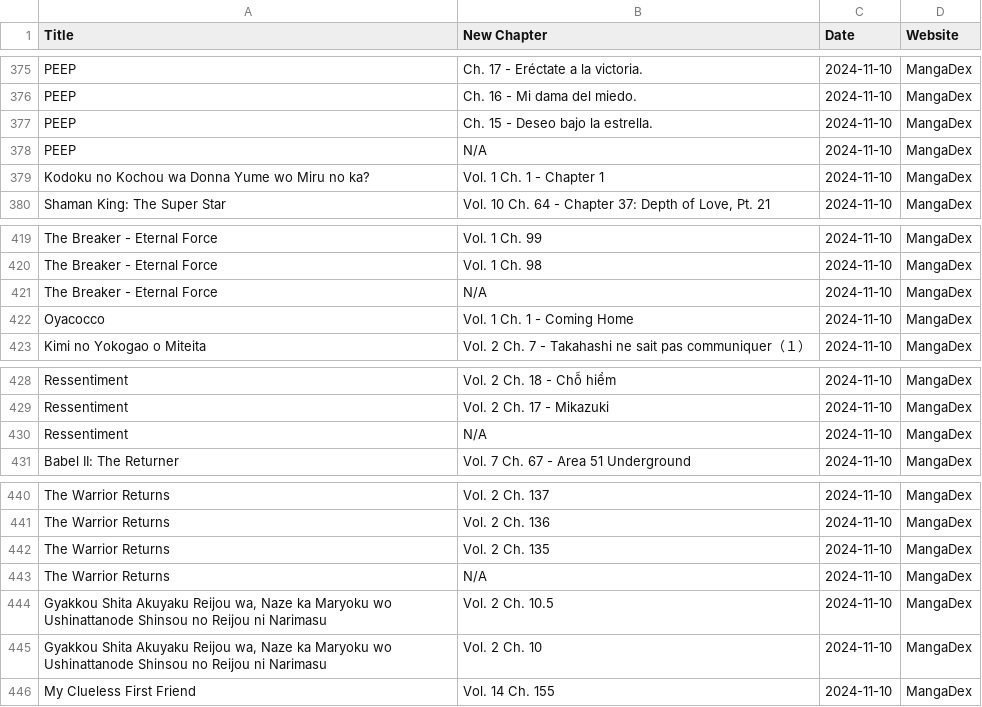
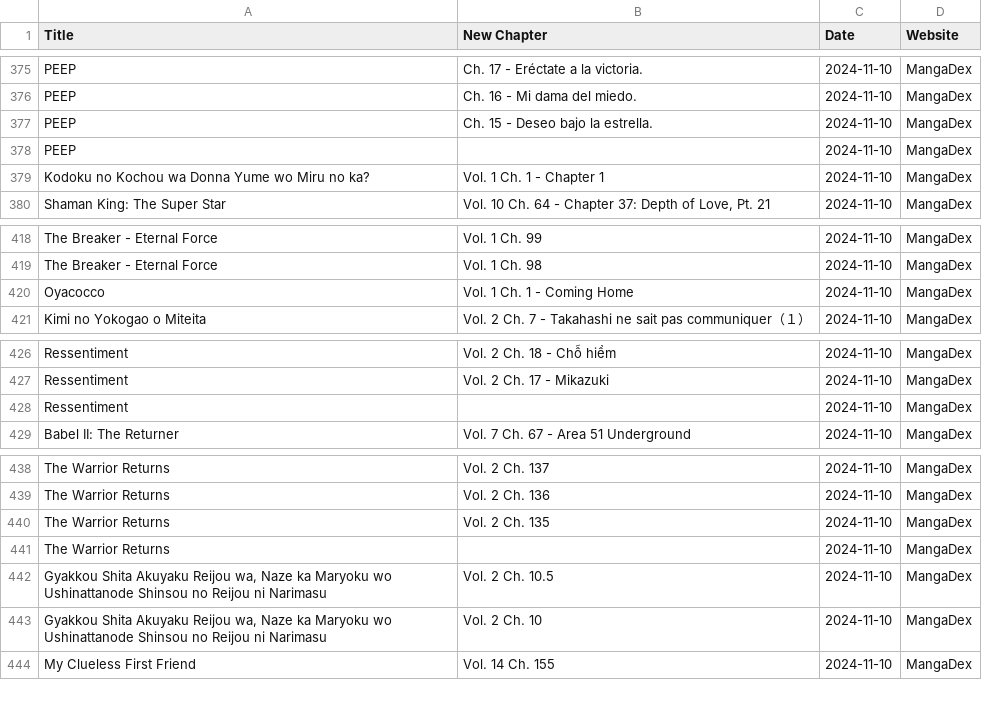
Before and after one commit to Ellimaaac/MangaNotifier, a CSV file: dB/manga_data_mangadex_2024-11-10.csv, drawn as a sheet; only a part is shown, gaps mark what is left out; the diff covers the shown part only.

```diff
--- a/dB/manga_data_mangadex_2024-11-10.csv
+++ b/dB/manga_data_mangadex_2024-11-10.csv
@@ -377,3 +377,3 @@ PEEP,Ch. 16 - Mi dama del miedo.,2024-11-10,MangaDex
 PEEP,Ch. 15 - Deseo bajo la estrella.,2024-11-10,MangaDex
-PEEP,N/A,2024-11-10,MangaDex
+PEEP,,2024-11-10,MangaDex
 Kodoku no Kochou wa Donna Yume wo Miru no ka?,Vol. 1 Ch. 1 - Chapter 1,2024-11-10,MangaDex
@@ -420,3 +419,2 @@ The Breaker - Eternal Force,Vol. 1 Ch. 99,2024-11-10,MangaDex
 The Breaker - Eternal Force,Vol. 1 Ch. 98,2024-11-10,MangaDex
-The Breaker - Eternal Force,N/A,2024-11-10,MangaDex
 Oyacocco,Vol. 1 Ch. 1 - Coming Home,2024-11-10,MangaDex
@@ -429,3 +427,3 @@ Ressentiment,Vol. 2 Ch. 18 - Chỗ hiểm,2024-11-10,MangaDex
 Ressentiment,Vol. 2 Ch. 17 - Mikazuki,2024-11-10,MangaDex
-Ressentiment,N/A,2024-11-10,MangaDex
+Ressentiment,,2024-11-10,MangaDex
 Babel II: The Returner,Vol. 7 Ch. 67 - Area 51 Underground,2024-11-10,MangaDex
@@ -442,3 +440,3 @@ The Warrior Returns,Vol. 2 Ch. 136,2024-11-10,MangaDex
 The Warrior Returns,Vol. 2 Ch. 135,2024-11-10,MangaDex
-The Warrior Returns,N/A,2024-11-10,MangaDex
+The Warrior Returns,,2024-11-10,MangaDex
 "Gyakkou Shita Akuyaku Reijou wa, Naze ka Maryoku wo Ushinattanode Shinsou no Reijou ni Narimasu",Vol. 2 Ch. 10.5,2024-11-10,MangaDex
```
Also changed, not shown: 45 added rows, 1 removed row and 6 edited cells elsewhere in this file.
